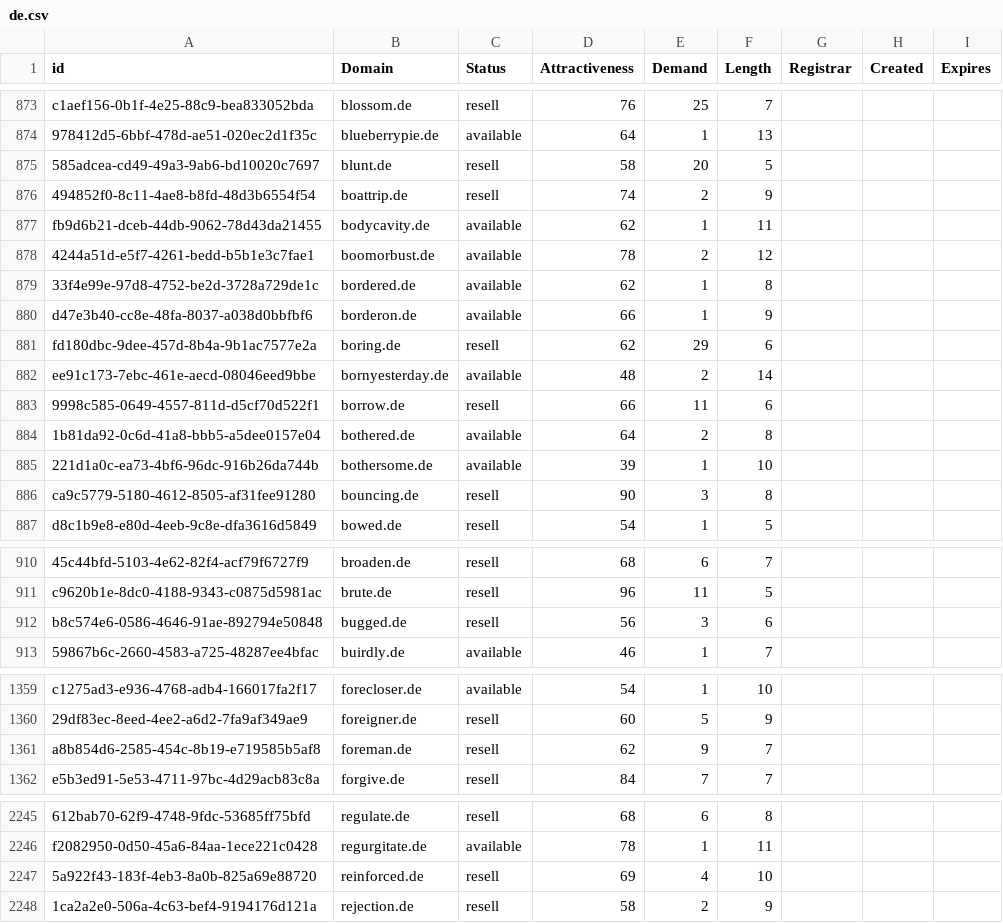
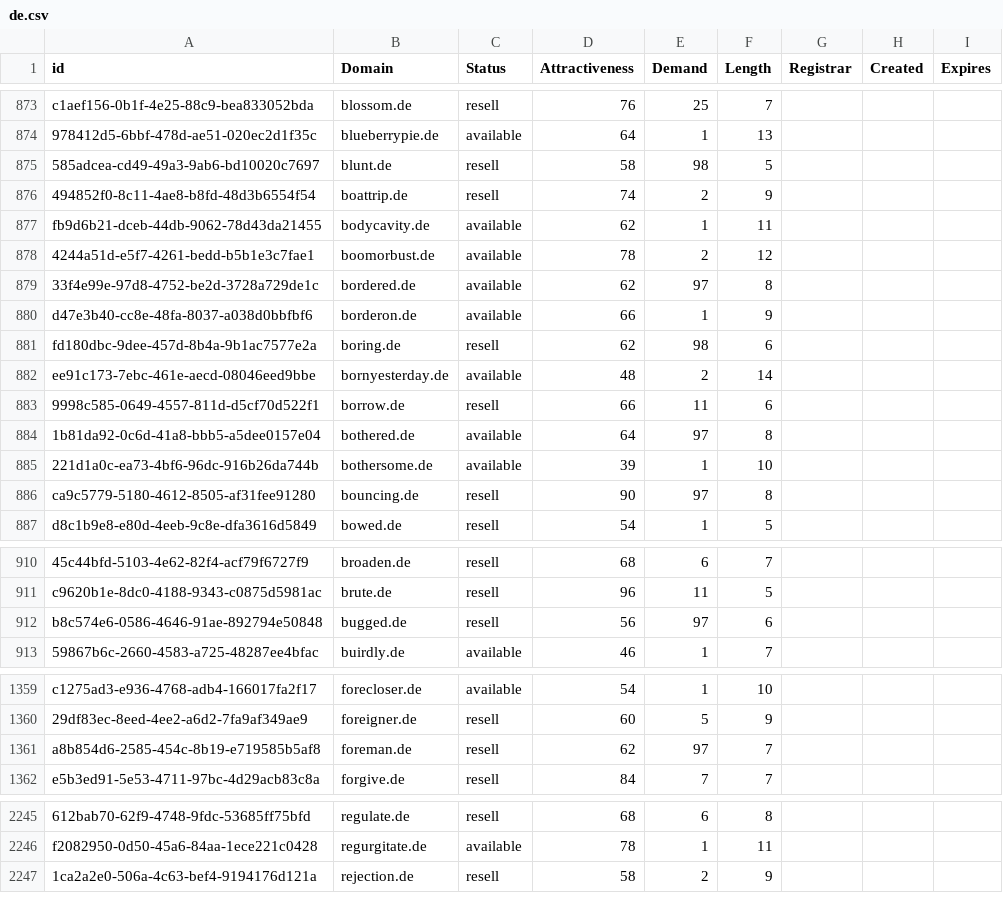
Before and after one commit to UniqueDomains/de-oneword-domains, a CSV file: de.csv, drawn as a sheet; only a part is shown, gaps mark what is left out; the diff covers the shown part only; the diff names each change by its address in the sheet, - before the commit and + after, or states it on an @@ line.

Commit message:
Domains update

```diff
--- a/de.csv
+++ b/de.csv
-E875 (Demand): 20
+E875 (Demand): 98
-E879 (Demand): 1
+E879 (Demand): 97
-E881 (Demand): 29
+E881 (Demand): 98
-E884 (Demand): 2
+E884 (Demand): 97
-E886 (Demand): 3
+E886 (Demand): 97
-E912 (Demand): 3
+E912 (Demand): 97
-E1361 (Demand): 9
+E1361 (Demand): 97
-row 2247: 5a922f43-183f-4eb3-8a0b-825a69e88720 | reinforced.de | resell | 69 | 4 | 10
```
Also changed, not shown: 1 edited cell elsewhere in this file, 2 other files.
